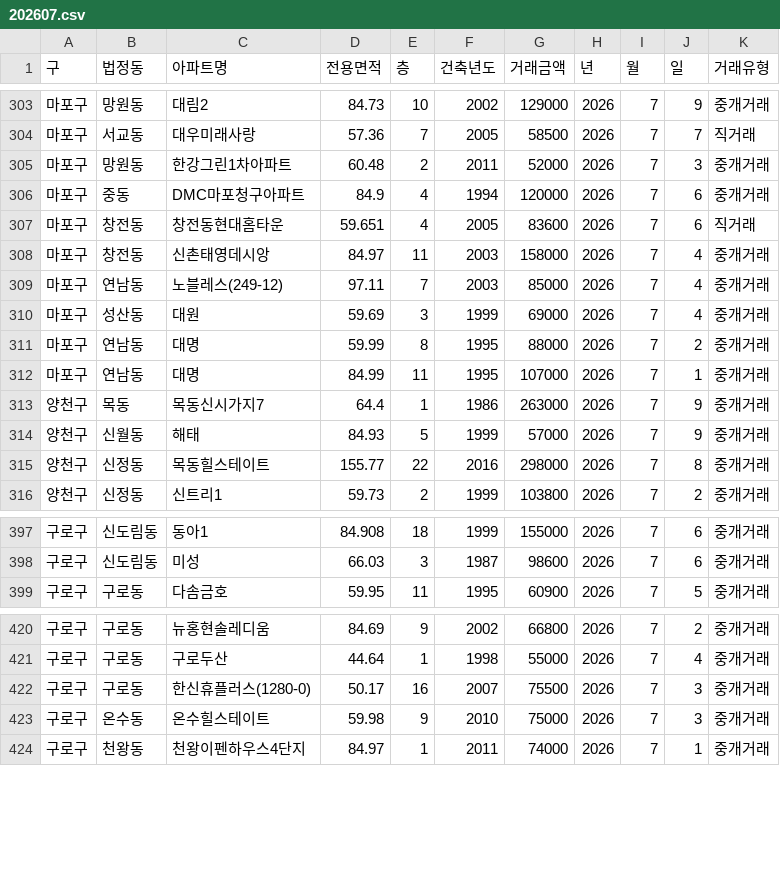
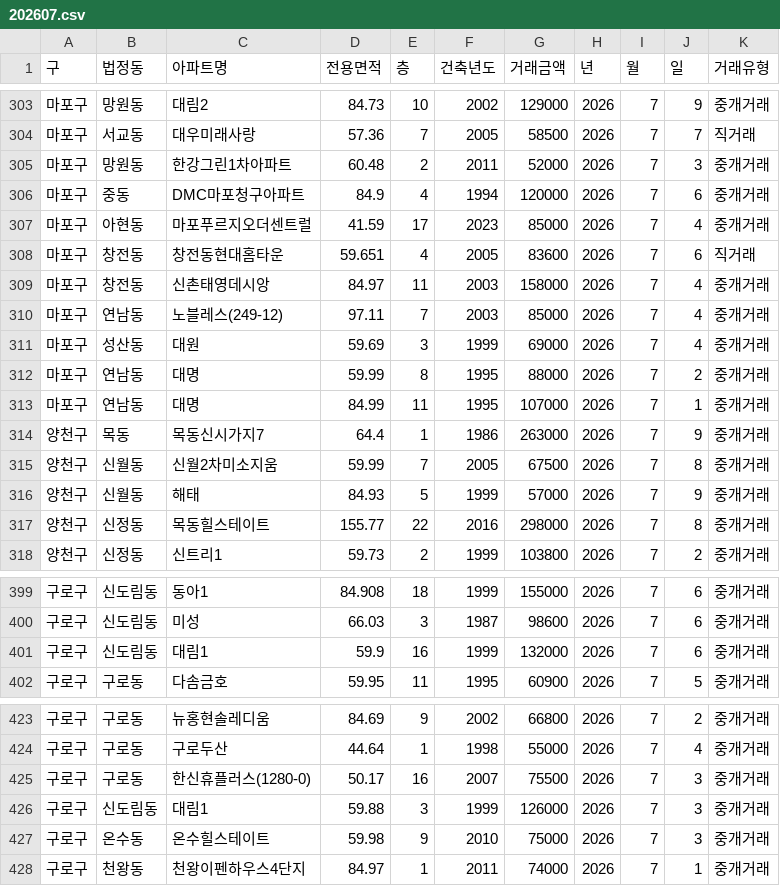
Before and after one commit to sean794/Real-Estate, a CSV file: data/apt_trade/202607.csv, drawn as a sheet; only a part is shown, gaps mark what is left out.

```diff
--- a/data/apt_trade/202607.csv
+++ b/data/apt_trade/202607.csv
@@ -306,2 +306,3 @@
 마포구,중동,DMC마포청구아파트,84.9,4,1994,120000,2026,7,6,중개거래
+마포구,아현동,마포푸르지오더센트럴,41.59,17,2023,85000,2026,7,4,중개거래
 마포구,창전동,창전동현대홈타운,59.651,4,2005,83600,2026,7,6,직거래
@@ -313,2 +314,3 @@
 양천구,목동,목동신시가지7,64.4,1,1986,263000,2026,7,9,중개거래
+양천구,신월동,신월2차미소지움,59.99,7,2005,67500,2026,7,8,중개거래
 양천구,신월동,해태,84.93,5,1999,57000,2026,7,9,중개거래
@@ -398,2 +400,3 @@
 구로구,신도림동,미성,66.03,3,1987,98600,2026,7,6,중개거래
+구로구,신도림동,대림1,59.9,16,1999,132000,2026,7,6,중개거래
 구로구,구로동,다솜금호,59.95,11,1995,60900,2026,7,5,중개거래
@@ -422,2 +425,3 @@
 구로구,구로동,한신휴플러스(1280-0),50.17,16,2007,75500,2026,7,3,중개거래
+구로구,신도림동,대림1,59.88,3,1999,126000,2026,7,3,중개거래
 구로구,온수동,온수힐스테이트,59.98,9,2010,75000,2026,7,3,중개거래
```
Also changed, not shown: data/apt_rent/202607.csv, data/apt_trade/202605.csv, 4 other files.
